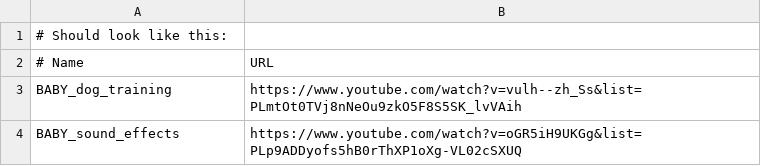
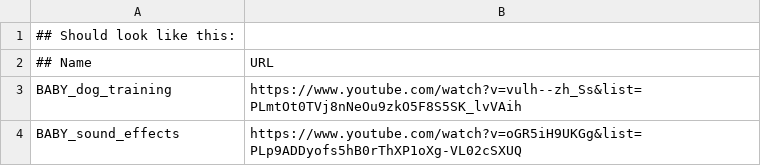
Before and after one commit to MaxStrange/ArtieInfant, a CSV file: scripts/make_dataset/dataset_config_files/babydetection.csv, drawn as a sheet; only a part is shown.

Commit message:
Scripts: make_dataset: Complete

```diff
--- a/scripts/make_dataset/dataset_config_files/babydetection.csv
+++ b/scripts/make_dataset/dataset_config_files/babydetection.csv
@@ -1,3 +1,3 @@
-# Should look like this:
-# Name, URL
+## Should look like this:
+## Name, URL
 BABY_dog_training, https://www.youtube.com/watch?v=vulh--zh_Ss&list=PLmtOt0TVj8nNeOu9zkO5F8S5SK_lvVAih
```
Also changed, not shown: 1 other file.
